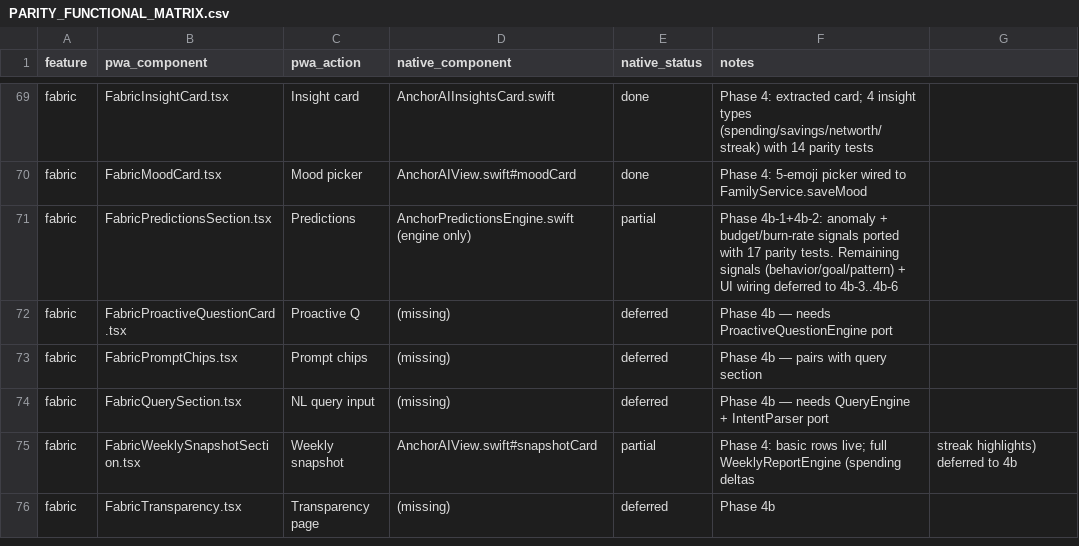
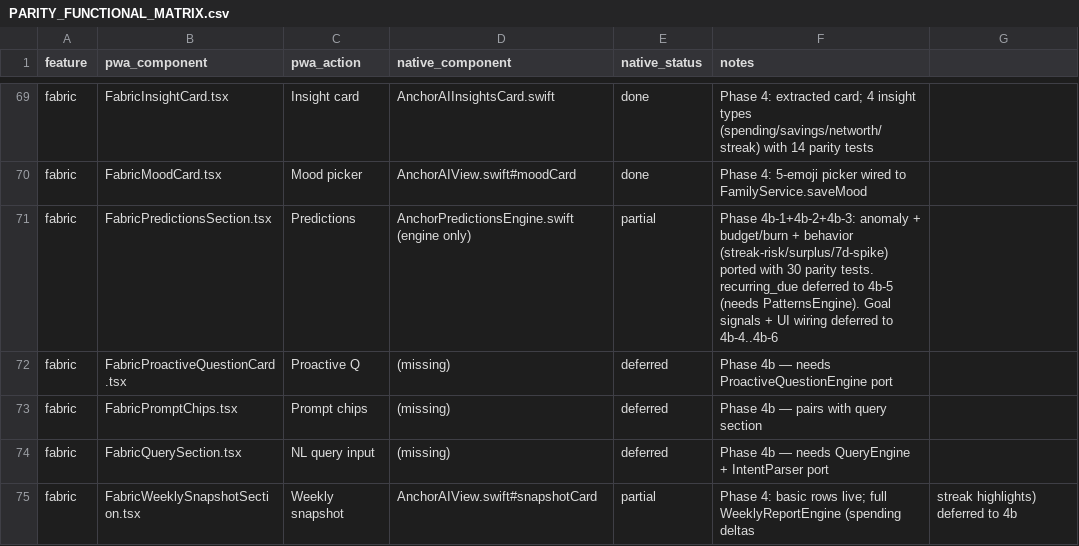
Before and after one commit to Adedamola-Aina/AnchorOS, a CSV file: docs/PARITY_FUNCTIONAL_MATRIX.csv, drawn as a sheet; only a part is shown, gaps mark what is left out; the shorter side is filled out with more unchanged rows.

Commit message:
feat(ios): fIN-026 fabric phase 4b-3 — behavior signals (streak risk + surplus + 7d spike)
Phase 4b-3 of the PWA<->native iOS parity program. Ports 3 of 4
behavior signals from src/services/fabric/predictionBehaviorSignals.ts.

Ported:
- AnchorPrediction.Kind gains .streakAtRisk, .cashFlowAlert,
  .recurringDue so all PWA type literals round-trip cleanly.
- Predictions/AnchorBehaviorSignals.swift:
  * Streak at risk: pending daily commitments, picks riskiest by
    highest currentStreak, confidence 0.75, expires +1 day.
    Singular/plural wording matches PWA exactly, incl. "1 day" vs
    "N days" and quoted title message for the single-pending case.
  * Cash-flow surplus: income > expenses AND day >= 15, confidence
    0.65, expires +7 days.
  * 7-day spike: typical7 = lastMonth/4, fires when last7Total >
    typical7 * 1.5 AND last7 has >= 3 txs, confidence 0.68, expires
    +2 days. Percentage rounded to match PWA Math.round.
- Introduces AnchorDateRange helper (parse + inRange) colocated in
  AnchorBehaviorSignals.swift for shared ISO-date handling across
  signal modules.
- AnchorPredictionsEngine fans out to anomaly + budget + behavior.

Intentionally deferred:
- recurring_due signal depends on PatternsEngine (input.patterns)
  which doesn't exist natively yet; it moves to Phase 4b-5 when
  PatternSignals lands.

Parity tests (AnchorBehaviorSignalsTests.swift, 13 cases):
- Empty inputs → empty output
- Streak risk singular/plural wording + riskiest selection
- Streak "1 day" vs "N days" wording
- Streak suppressed when all commitments completed
- Streak ignores non-daily commitment types
- Surplus fires only when day >= 15
- Surplus suppressed on deficit
- Spike fires when > 150% typical AND >= 3 transactions
- Spike suppressed with < 3 transactions
- Spike suppressed with no prior baseline
- Soft-deleted transactions excluded everywhere

Still deferred to 4b-4..4b-6 (tracked in matrix):
- GoalSignals (~113 TS lines + 144-line test suite)
- PatternSignals (~93 TS lines) — will also land recurring_due
- UI wiring into AnchorAIView (holds until all signal modules land)

Refs: src/services/fabric/predictionBehaviorSignals.ts,
src/services/fabric/PredictionsEngine.ts,
docs/PARITY_FUNCTIONAL_MATRIX.csv

```diff
--- a/docs/PARITY_FUNCTIONAL_MATRIX.csv
+++ b/docs/PARITY_FUNCTIONAL_MATRIX.csv
@@ -70,3 +70,3 @@ fabric,FabricInsightCard.tsx,Insight card,AnchorAIInsightsCard.swift,done,Phase
 fabric,FabricMoodCard.tsx,Mood picker,AnchorAIView.swift#moodCard,done,Phase 4: 5-emoji picker wired to FamilyService.saveMood
-fabric,FabricPredictionsSection.tsx,Predictions,AnchorPredictionsEngine.swift (engine only),partial,Phase 4b-1+4b-2: anomaly + budget/burn-rate signals ported with 17 parity tests. Remaining signals (behavior/goal/pattern) + UI wiring deferred to 4b-3..4b-6
+fabric,FabricPredictionsSection.tsx,Predictions,AnchorPredictionsEngine.swift (engine only),partial,Phase 4b-1+4b-2+4b-3: anomaly + budget/burn + behavior (streak-risk/surplus/7d-spike) ported with 30 parity tests. recurring_due deferred to 4b-5 (needs PatternsEngine). Goal signals + UI wiring deferred to 4b-4..4b-6
 fabric,FabricProactiveQuestionCard.tsx,Proactive Q,(missing),deferred,Phase 4b — needs ProactiveQuestionEngine port
```
Also changed, not shown: 4 other files.
